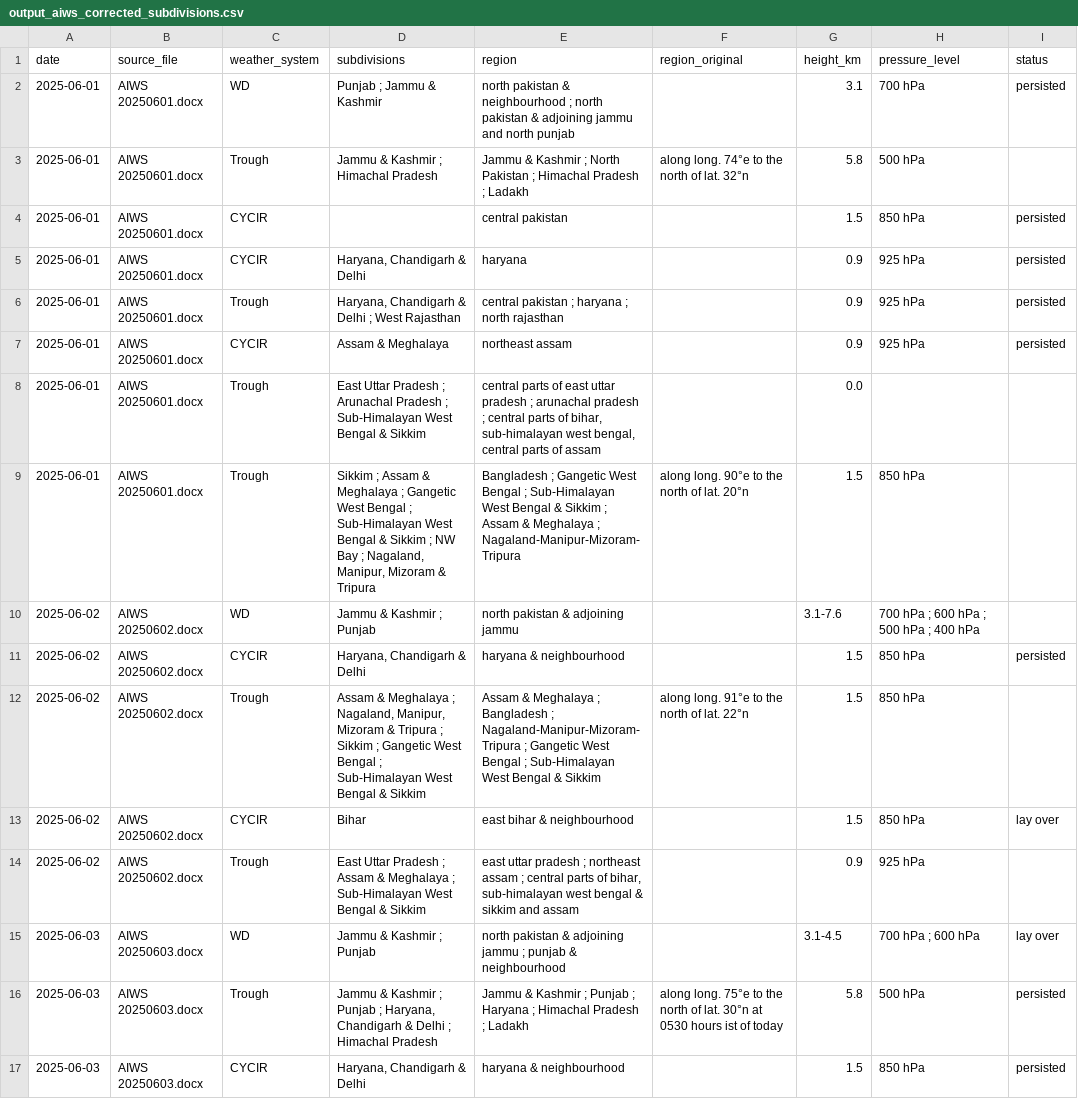
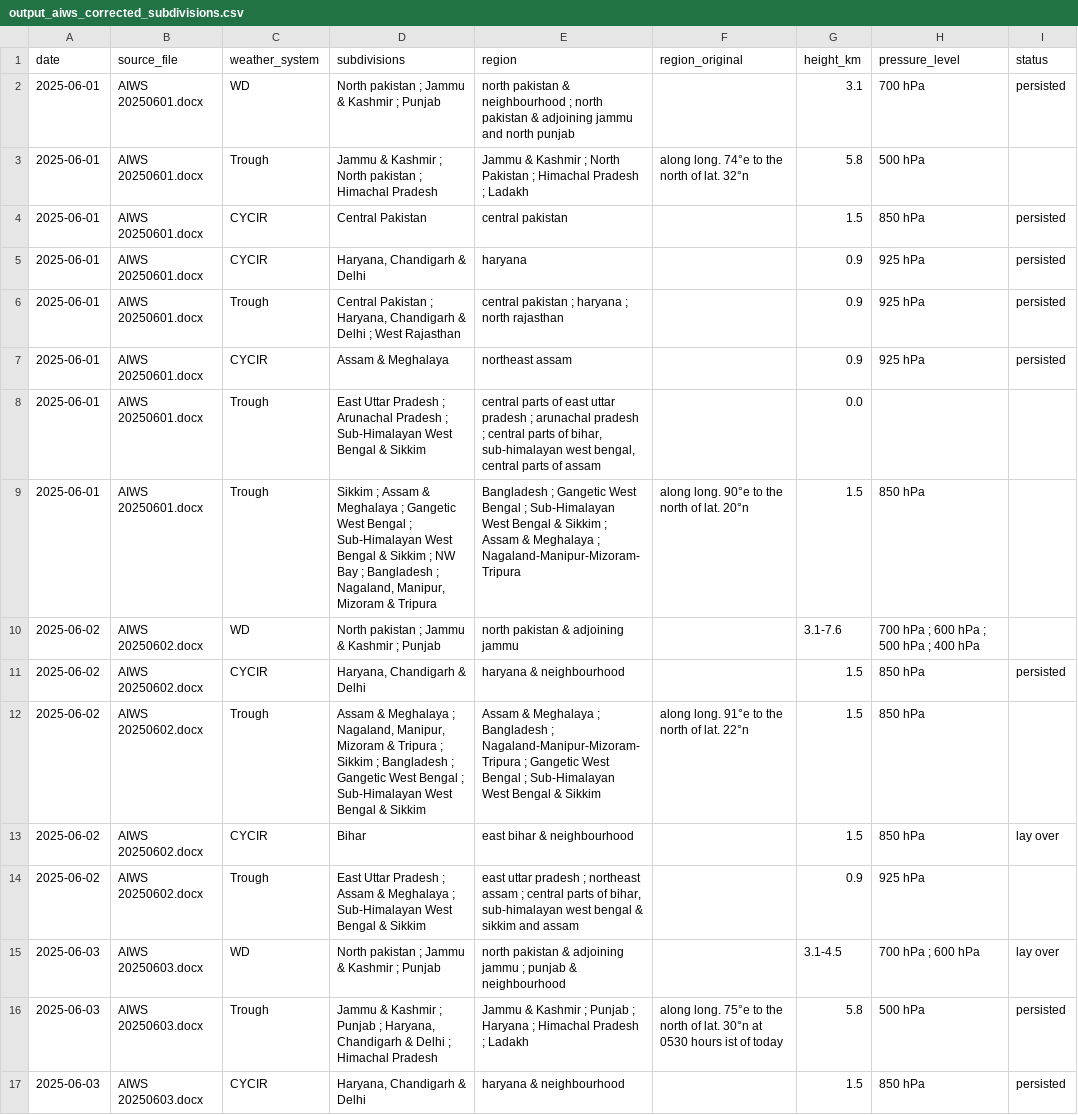
Before and after one commit to FatPotatoo/aiws-weather-parser, a CSV file: output_aiws_corrected_subdivisions.csv, drawn as a sheet; only a part is shown; the diff covers the shown part only.

```diff
--- a/output_aiws_corrected_subdivisions.csv
+++ b/output_aiws_corrected_subdivisions.csv
@@ -1,16 +1,16 @@
 date,source_file,weather_system,subdivisions,region,region_original,height_km,pressure_level,status
-2025-06-01,AIWS 20250601.docx,WD,Punjab ; Jammu & Kashmir,north pakistan & neighbourhood ; north pakistan & adjoining jammu and north punjab,,3.1,700 hPa,persisted
-2025-06-01,AIWS 20250601.docx,Trough,Jammu & Kashmir ; Himachal Pradesh,Jammu & Kashmir ; North Pakistan ; Himachal Pradesh ; Ladakh,along long. 74°e to the north of lat. 32°n,5.8,500 hPa,
-2025-06-01,AIWS 20250601.docx,CYCIR,,central pakistan,,1.5,850 hPa,persisted
+2025-06-01,AIWS 20250601.docx,WD,North pakistan ; Jammu & Kashmir ; Punjab,north pakistan & neighbourhood ; north pakistan & adjoining jammu and north punjab,,3.1,700 hPa,persisted
+2025-06-01,AIWS 20250601.docx,Trough,Jammu & Kashmir ; North pakistan ; Himachal Pradesh,Jammu & Kashmir ; North Pakistan ; Himachal Pradesh ; Ladakh,along long. 74°e to the north of lat. 32°n,5.8,500 hPa,
+2025-06-01,AIWS 20250601.docx,CYCIR,Central Pakistan,central pakistan,,1.5,850 hPa,persisted
 2025-06-01,AIWS 20250601.docx,CYCIR,"Haryana, Chandigarh & Delhi",haryana,,0.9,925 hPa,persisted
-2025-06-01,AIWS 20250601.docx,Trough,"Haryana, Chandigarh & Delhi ; West Rajasthan",central pakistan ; haryana ; north rajasthan,,0.9,925 hPa,persisted
+2025-06-01,AIWS 20250601.docx,Trough,"Central Pakistan ; Haryana, Chandigarh & Delhi ; West Rajasthan",central pakistan ; haryana ; north rajasthan,,0.9,925 hPa,persisted
 2025-06-01,AIWS 20250601.docx,CYCIR,Assam & Meghalaya,northeast assam,,0.9,925 hPa,persisted
 2025-06-01,AIWS 20250601.docx,Trough,East Uttar Pradesh ; Arunachal Pradesh ; Sub-Himalayan West Bengal & Sikkim,"central parts of east uttar pradesh ; arunachal pradesh ; central parts of bihar, sub-himalayan west bengal, central parts of assam",,0.0,,
-2025-06-01,AIWS 20250601.docx,Trough,"Sikkim ; Assam & Meghalaya ; Gangetic West Bengal ; Sub-Himalayan West Bengal & Sikkim ; NW Bay ; Nagaland, Manipur, Mizoram & Tripura",Bangladesh ; Gangetic West Bengal ; Sub-Himalayan West Bengal & Sikkim ; Assam & Meghalaya ; Nagaland-Manipur-Mizoram-Tripura,along long. 90°e to the north of lat. 20°n,1.5,850 hPa,
-2025-06-02,AIWS 20250602.docx,WD,Jammu & Kashmir ; Punjab,north pakistan & adjoining jammu,,3.1-7.6,700 hPa ; 600 hPa ; 500 hPa ; 400 hPa,
+2025-06-01,AIWS 20250601.docx,Trough,"Sikkim ; Assam & Meghalaya ; Gangetic West Bengal ; Sub-Himalayan West Bengal & Sikkim ; NW Bay ; Bangladesh ; Nagaland, Manipur, Mizoram & Tripura",Bangladesh ; Gangetic West Bengal ; Sub-Himalayan West Bengal & Sikkim ; Assam & Meghalaya ; Nagaland-Manipur-Mizoram-Tripura,along long. 90°e to the north of lat. 20°n,1.5,850 hPa,
+2025-06-02,AIWS 20250602.docx,WD,North pakistan ; Jammu & Kashmir ; Punjab,north pakistan & adjoining jammu,,3.1-7.6,700 hPa ; 600 hPa ; 500 hPa ; 400 hPa,
 2025-06-02,AIWS 20250602.docx,CYCIR,"Haryana, Chandigarh & Delhi",haryana & neighbourhood,,1.5,850 hPa,persisted
-2025-06-02,AIWS 20250602.docx,Trough,"Assam & Meghalaya ; Nagaland, Manipur, Mizoram & Tripura ; Sikkim ; Gangetic West Bengal ; Sub-Himalayan West Bengal & Sikkim",Assam & Meghalaya ; Bangladesh ; Nagaland-Manipur-Mizoram-Tripura ; Gangetic West Bengal ; Sub-Himalayan West Bengal & Sikkim,along long. 91°e to the north of lat. 22°n,1.5,850 hPa,
+2025-06-02,AIWS 20250602.docx,Trough,"Assam & Meghalaya ; Nagaland, Manipur, Mizoram & Tripura ; Sikkim ; Bangladesh ; Gangetic West Bengal ; Sub-Himalayan West Bengal & Sikkim",Assam & Meghalaya ; Bangladesh ; Nagaland-Manipur-Mizoram-Tripura ; Gangetic West Bengal ; Sub-Himalayan West Bengal & Sikkim,along long. 91°e to the north of lat. 22°n,1.5,850 hPa,
 2025-06-02,AIWS 20250602.docx,CYCIR,Bihar,east bihar & neighbourhood,,1.5,850 hPa,lay over
 2025-06-02,AIWS 20250602.docx,Trough,East Uttar Pradesh ; Assam & Meghalaya ; Sub-Himalayan West Bengal & Sikkim,"east uttar pradesh ; northeast assam ; central parts of bihar, sub-himalayan west bengal & sikkim and assam",,0.9,925 hPa,
-2025-06-03,AIWS 20250603.docx,WD,Jammu & Kashmir ; Punjab,north pakistan & adjoining jammu ; punjab & neighbourhood,,3.1-4.5,700 hPa ; 600 hPa,lay over
+2025-06-03,AIWS 20250603.docx,WD,North pakistan ; Jammu & Kashmir ; Punjab,north pakistan & adjoining jammu ; punjab & neighbourhood,,3.1-4.5,700 hPa ; 600 hPa,lay over
 2025-06-03,AIWS 20250603.docx,Trough,"Jammu & Kashmir ; Punjab ; Haryana, Chandigarh & Delhi ; Himachal Pradesh",Jammu & Kashmir ; Punjab ; Haryana ; Himachal Pradesh ; Ladakh,along long. 75°e to the north of lat. 30°n at 0530 hours ist of today,5.8,500 hPa,persisted
```
Also changed, not shown: 1 added row and 88 edited cells elsewhere in this file, output_aiws_corrected_combined.csv, 4 other files.
